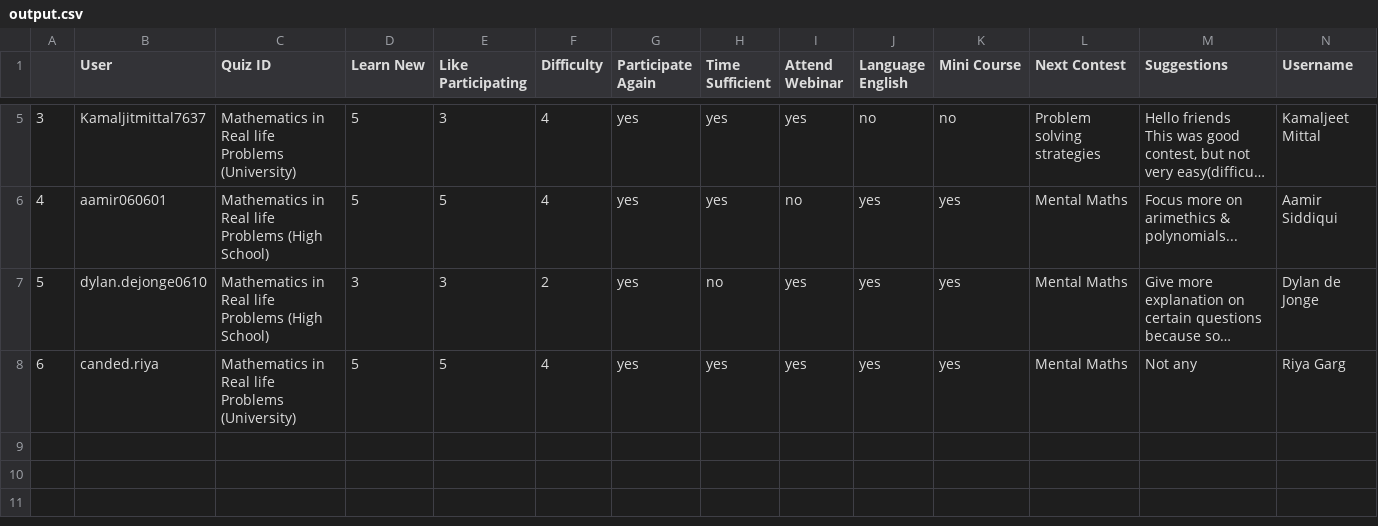
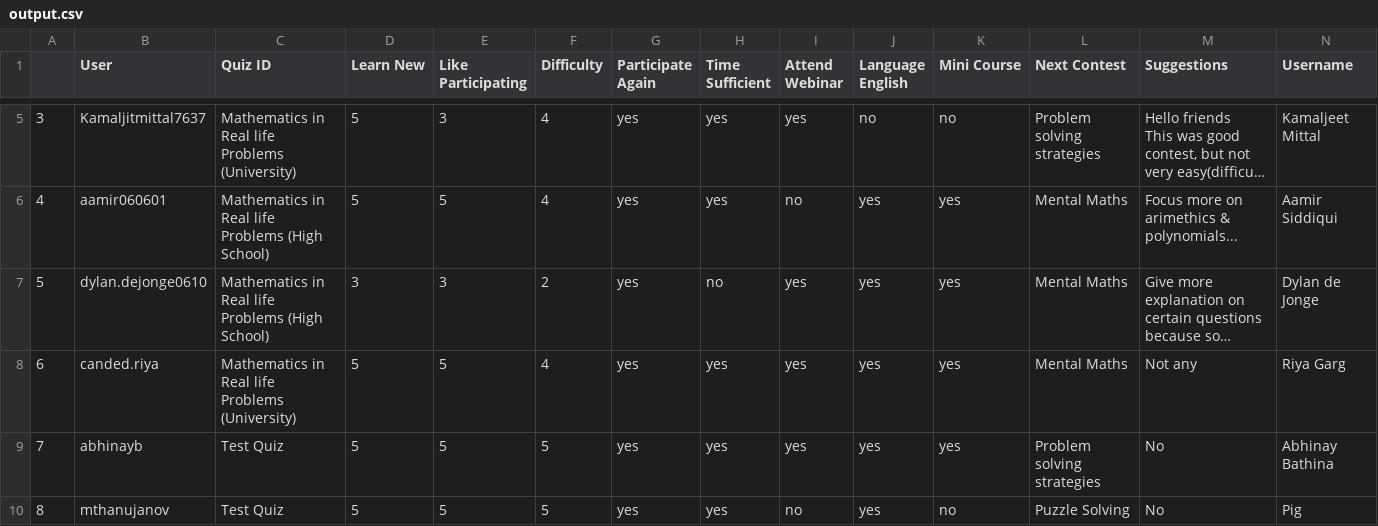
Before and after one commit to Mycrobites/quiz_backend, a CSV file: media/feedbackResponses/output.csv, drawn as a sheet; only a part is shown, gaps mark what is left out; long unchanged cells end in …; the diff names each change by its address in the sheet, - before the commit and + after, or states it on an @@ line.

```diff
--- a/media/feedbackResponses/output.csv
+++ b/media/feedbackResponses/output.csv
+row 9: 7 | abhinayb | Test Quiz | 5 | 5 | 5 | yes | yes | yes | yes | yes | Problem solving strategies | No | Abhinay Bathina
+row 10: 8 | mthanujanov | Test Quiz | 5 | 5 | 5 | yes | yes | no | yes | no | Puzzle Solving | No | Pig
```
Also changed, not shown: 10 other files.
